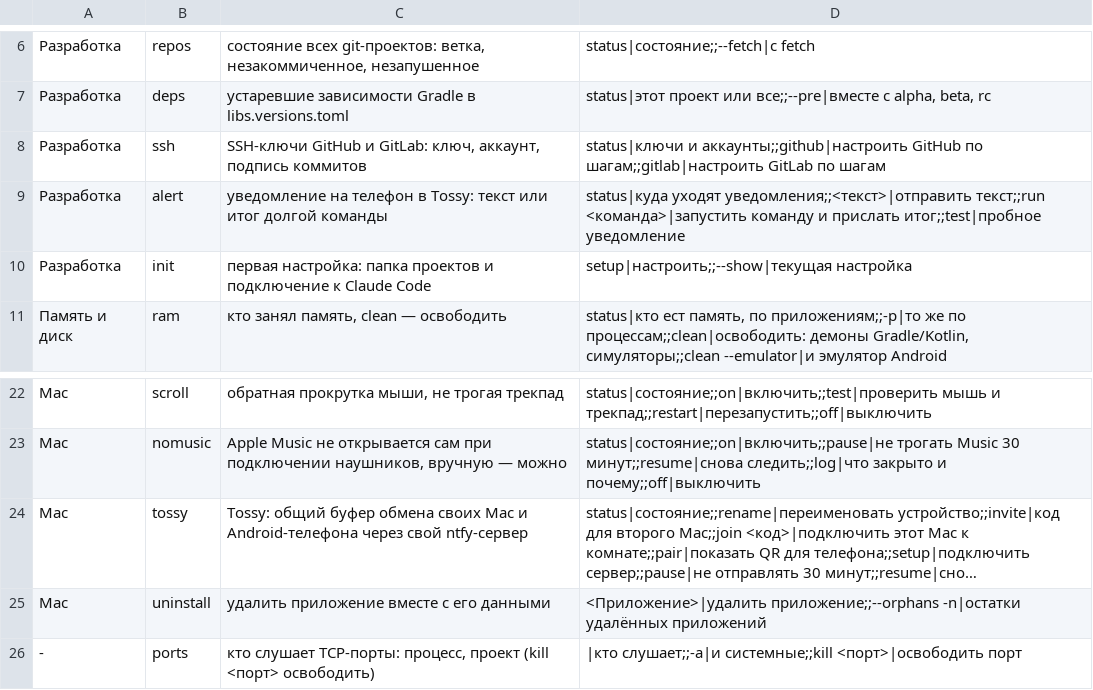
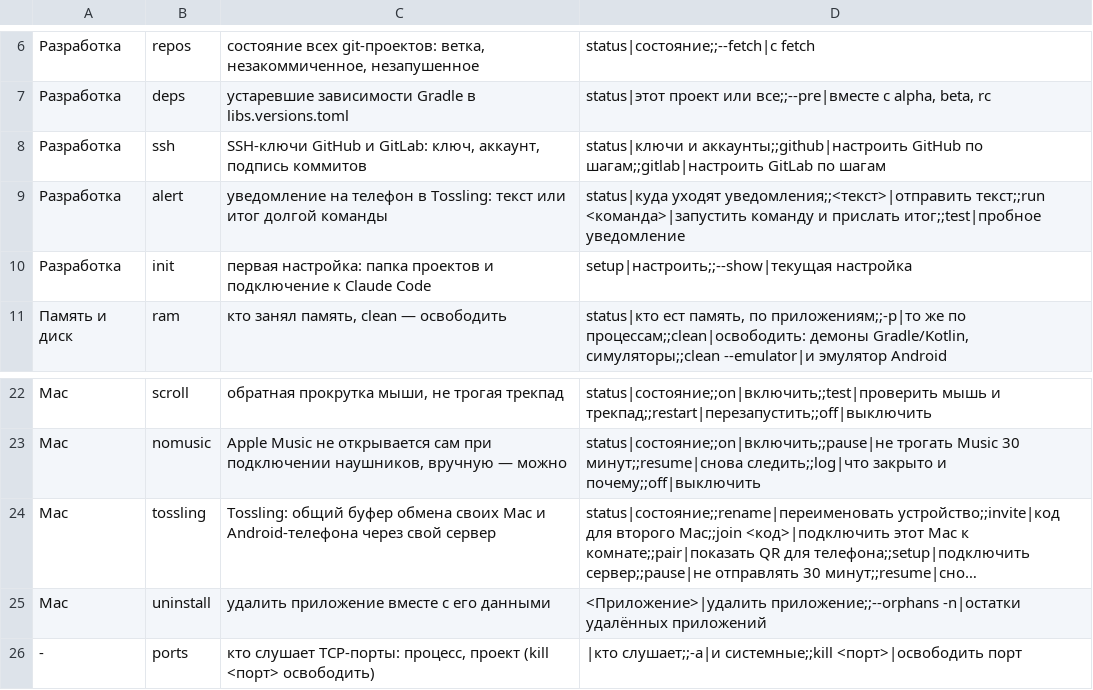
Before and after one commit to kopylovis/mnrh-utils, a TSV file: share/mnrh/commands.tsv, drawn as a sheet; only a part is shown, gaps mark what is left out; long unchanged cells end in …; the diff names each change by its address in the sheet, - before the commit and + after, or states it on an @@ line.

Commit message:
Tossling instead of Tossy, folder trust for open_claude, lid watcher for caffeinate sessions
- mnrh tossling is the command now (tossy and clip stay as aliases); alert and notify texts say Tossling.
- open_claude refuses to start in a folder Claude Code does not trust yet and asks to repeat with
  trust: true after the user agrees, then sets hasTrustDialogAccepted in ~/.claude.json. Over Remote
  Control the trust question cannot be answered and the session hung on it. /parallel worktrees
  inherit trust from their project.
- caffeinate -is does not stop clamshell sleep on battery. mnrh sleep lid setup installs a sudoers
  rule for pmset -a disablesleep 0/1; every caffeinate session (mnrh claude -k, open_claude, restart)
  then starts a watcher that holds disablesleep while one is alive and releases it 2 minutes after the
  last one or at 15% battery. mnrh sleep shows it, mnrh sleep fix releases a leftover hold.

```diff
--- a/share/mnrh/commands.tsv
+++ b/share/mnrh/commands.tsv
-C9: …телефон в Tossy: текст или…
+C9: …телефон в Tossling: текст или…
-B24: tossy
+B24: tossling
-C24: Tossy: общий буфер обмена своих Mac и Android-телефона через свой ntfy-сервер
+C24: Tossling: общий буфер обмена своих Mac и Android-телефона через свой сервер
```
Also changed, not shown: 13 other files.
